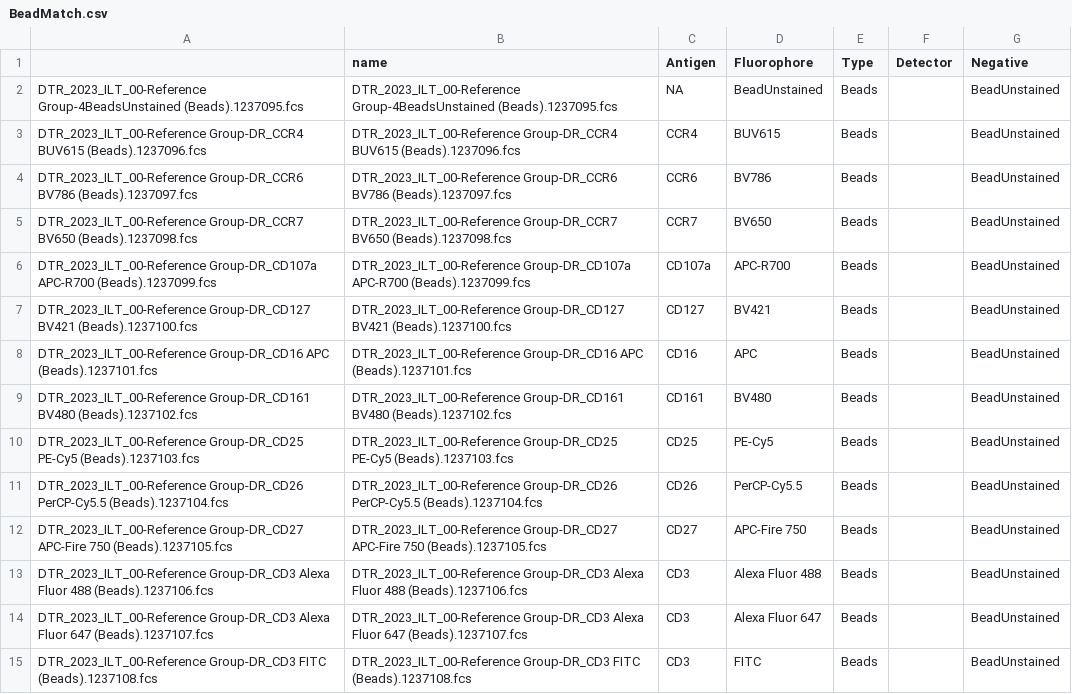
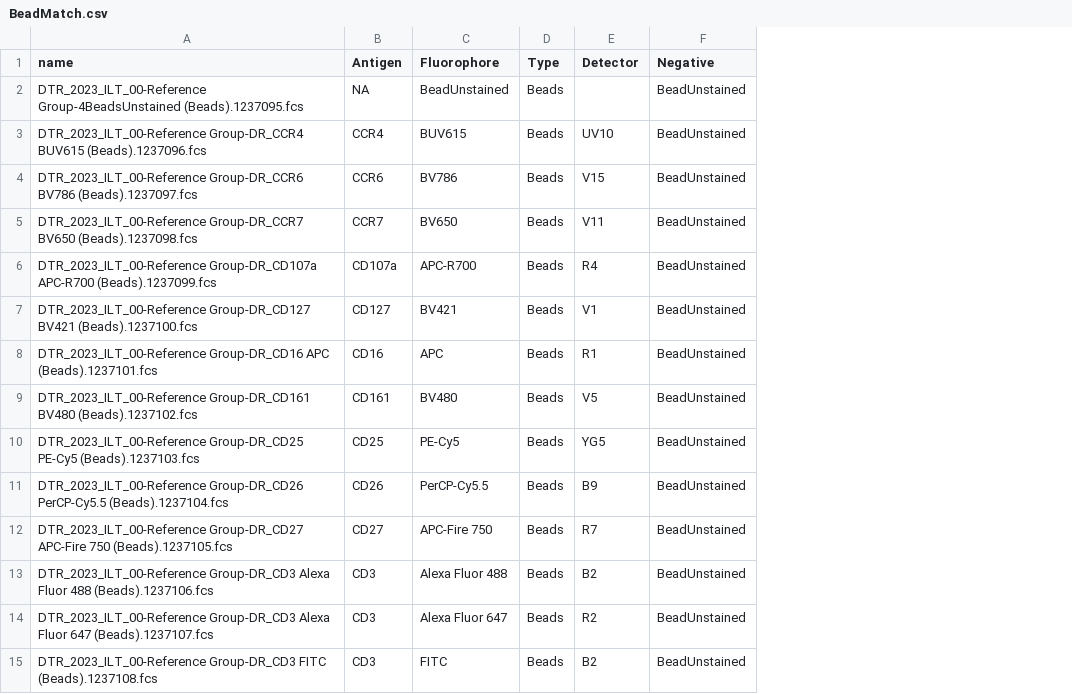
Before and after one commit to UMGCCCFCSR/SDY3080, a CSV file: outputs/BeadMatch.csv, drawn as a sheet; only a part is shown; removed rows and columns are numbered as before the commit, all else as after; the diff covers the shown part only; the diff names each change by its address in the sheet, - before the commit and + after, or states it on an @@ line.

Commit message:
DetectorGuess is in. Planning for the autodeployment of gates, similar to what is currently implemented by Coereba. This could be followed up by adjust iterating on the template/specimen index, with applications to all gates.

```diff
--- a/outputs/BeadMatch.csv
+++ b/outputs/BeadMatch.csv
-column A, rows 2-15: DTR_2023_ILT_00-Reference Group-4BeadsUnstained (Beads).1237095.fcs | DTR_2023_ILT_00-Reference Group-DR_CCR4 BUV615 (Beads).1237096.fcs | DTR_2023_ILT_00-Reference Group-DR_CCR6 BV786 (Beads).1237097.fcs | DTR_2023_ILT_00-Reference Group-DR_CCR7 BV650 (Beads).1237098.fcs | DTR_2023_ILT_00-Reference Group-DR_CD107a APC-R700 (Beads).1237099.fcs | DTR_2023_ILT_00-Reference Group-DR_CD127 BV421 (Beads).1237100.fcs | DTR_2023_ILT_00-Reference Group-DR_CD16 APC (Beads).1237101.fcs | DTR_2023_ILT_00-Reference Group-DR_CD161 BV480 (Beads).1237102.fcs | DTR_2023_ILT_00-Reference Group-DR_CD25 PE-Cy5 (Beads).1237103.fcs | DTR_2023_ILT_00-Reference Group-DR_CD26 PerCP-Cy5.5 (Beads).1237104.fcs | DTR_2023_ILT_00-Reference Group-DR_CD27 APC-Fire 750 (Beads).1237105.fcs | DTR_2023_ILT_00-Reference Group-DR_CD3 Alexa Fluor 488 (Beads).1237106.fcs | DTR_2023_ILT_00-Reference Group-DR_CD3 Alexa Fluor 647 (Beads).1237107.fcs | DTR_2023_ILT_00-Reference Group-DR_CD3 FITC (Beads).1237108.fcs
-E3 (Detector): (empty)
+E3 (Detector): UV10
-E4 (Detector): (empty)
+E4 (Detector): V15
-E5 (Detector): (empty)
+E5 (Detector): V11
-E6 (Detector): (empty)
+E6 (Detector): R4
-E7 (Detector): (empty)
+E7 (Detector): V1
-E8 (Detector): (empty)
+E8 (Detector): R1
-E9 (Detector): (empty)
+E9 (Detector): V5
-E10 (Detector): (empty)
+E10 (Detector): YG5
-E11 (Detector): (empty)
+E11 (Detector): B9
-E12 (Detector): (empty)
+E12 (Detector): R7
-E13 (Detector): (empty)
+E13 (Detector): B2
-E14 (Detector): (empty)
+E14 (Detector): R2
-E15 (Detector): (empty)
+E15 (Detector): B2
```
Also changed, not shown: 19 edited cells elsewhere in this file, 1 other file.
